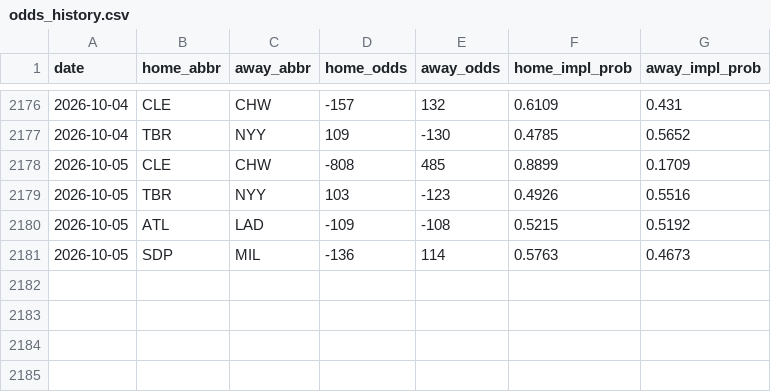
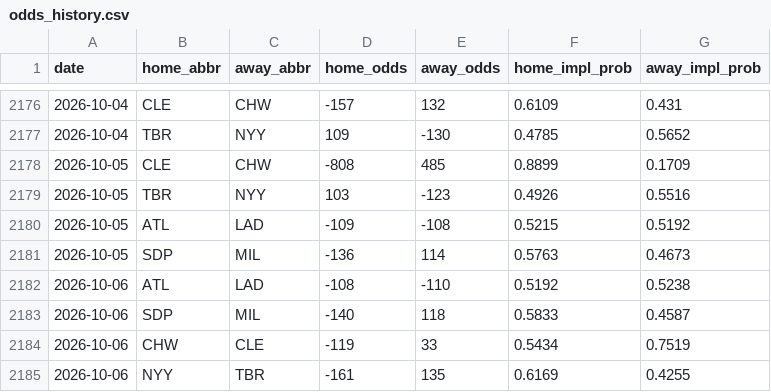
Before and after one commit to codys19/mlb-predictormlb-predictor, a CSV file: raw/odds_history.csv, drawn as a sheet; only a part is shown, gaps mark what is left out.

```diff
--- a/raw/odds_history.csv
+++ b/raw/odds_history.csv
@@ -2181 +2181,5 @@ date,home_abbr,away_abbr,home_odds,away_odds,home_impl_prob,away_impl_prob
 2026-10-05,SDP,MIL,-136,114,0.5763,0.4673
+2026-10-06,ATL,LAD,-108,-110,0.5192,0.5238
+2026-10-06,SDP,MIL,-140,118,0.5833,0.4587
+2026-10-06,CHW,CLE,-119,33,0.5434,0.7519
+2026-10-06,NYY,TBR,-161,135,0.6169,0.4255
```
Also changed, not shown: 8 other files.
